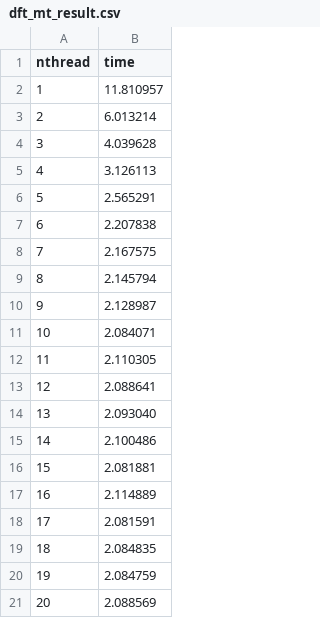
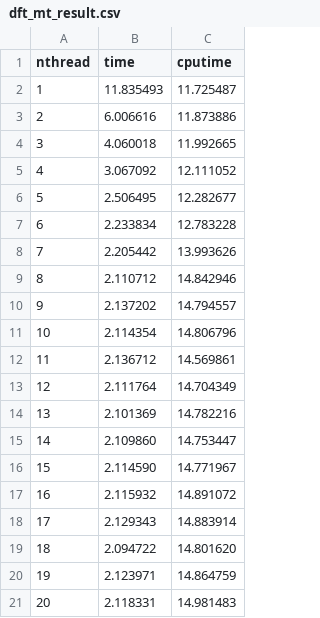
Before and after one commit to code4fukui/DFT, a CSV file: dft_mt_result.csv, drawn as a sheet; the diff names each change by its address in the sheet, - before the commit and + after, or states it on an @@ line.

Commit message:
add cputime

```diff
--- a/dft_mt_result.csv
+++ b/dft_mt_result.csv
+column C (cputime), rows 2-21: 11.725487 | 11.873886 | 11.992665 | 12.111052 | 12.282677 | 12.783228 | 13.993626 | 14.842946 | 14.794557 | 14.806796 | 14.569861 | 14.704349 | 14.782216 | 14.753447 | 14.771967 | 14.891072 | 14.883914 | 14.801620 | 14.864759 | 14.981483
-B2 (time): 11.810957
+B2 (time): 11.835493
-B3 (time): 6.013214
+B3 (time): 6.006616
-B4 (time): 4.039628
+B4 (time): 4.060018
-B5 (time): 3.126113
+B5 (time): 3.067092
-B6 (time): 2.565291
+B6 (time): 2.506495
-B7 (time): 2.207838
+B7 (time): 2.233834
-B8 (time): 2.167575
+B8 (time): 2.205442
-B9 (time): 2.145794
+B9 (time): 2.110712
-B10 (time): 2.128987
+B10 (time): 2.137202
-B11 (time): 2.084071
+B11 (time): 2.114354
-B12 (time): 2.110305
+B12 (time): 2.136712
-B13 (time): 2.088641
+B13 (time): 2.111764
-B14 (time): 2.093040
+B14 (time): 2.101369
-B15 (time): 2.100486
+B15 (time): 2.109860
-B16 (time): 2.081881
+B16 (time): 2.114590
-B17 (time): 2.114889
+B17 (time): 2.115932
-B18 (time): 2.081591
+B18 (time): 2.129343
-B19 (time): 2.084835
+B19 (time): 2.094722
-B20 (time): 2.084759
+B20 (time): 2.123971
-B21 (time): 2.088569
+B21 (time): 2.118331
```
Also changed, not shown: 7 other files.
